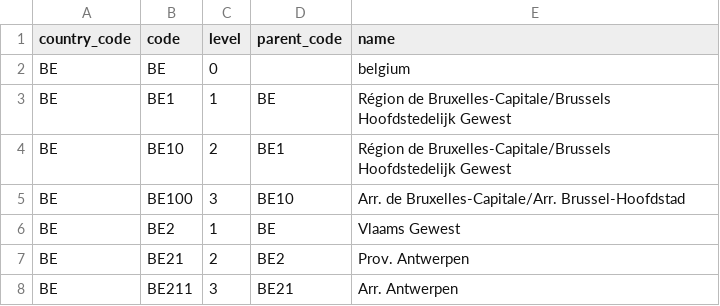
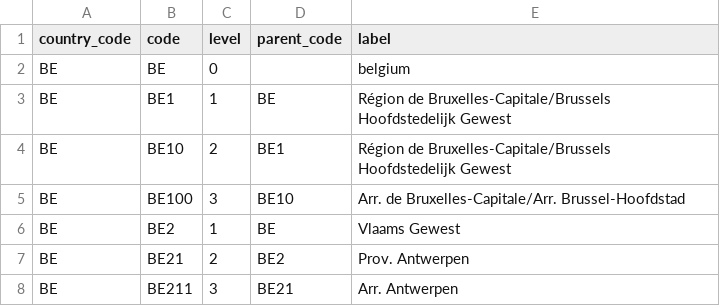
Before and after one commit to jimenaRL/SoMeCens, a CSV file: somecens/nuts/data/nuts_flatten.csv, drawn as a sheet; only a part is shown.

Commit message:
Add nuts data

```diff
--- a/somecens/nuts/data/nuts_flatten.csv
+++ b/somecens/nuts/data/nuts_flatten.csv
@@ -1,2 +1,2 @@
-country_code,code,level,parent_code,name
+country_code,code,level,parent_code,label
 BE,BE,0,,belgium
```
Also changed, not shown: 3 other files.
